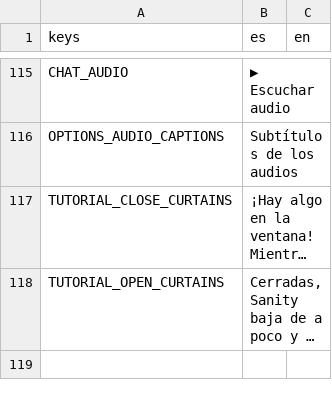
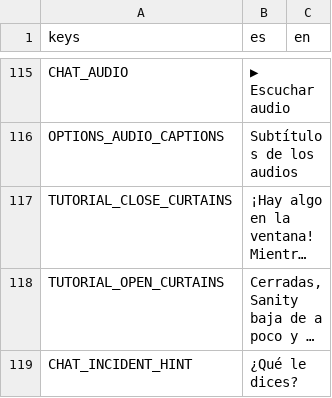
Before and after one commit to benjasaldias/SpookDial, a CSV file: data/text/ui.csv, drawn as a sheet; only a part is shown, gaps mark what is left out; long unchanged cells end in …; the diff names each change by its address in the sheet, - before the commit and + after, or states it on an @@ line.

```diff
--- a/data/text/ui.csv
+++ b/data/text/ui.csv
+row 119: CHAT_INCIDENT_HINT | ¿Qué le dices?
```
Also changed, not shown: data/text/messages.csv, 33 other files.
